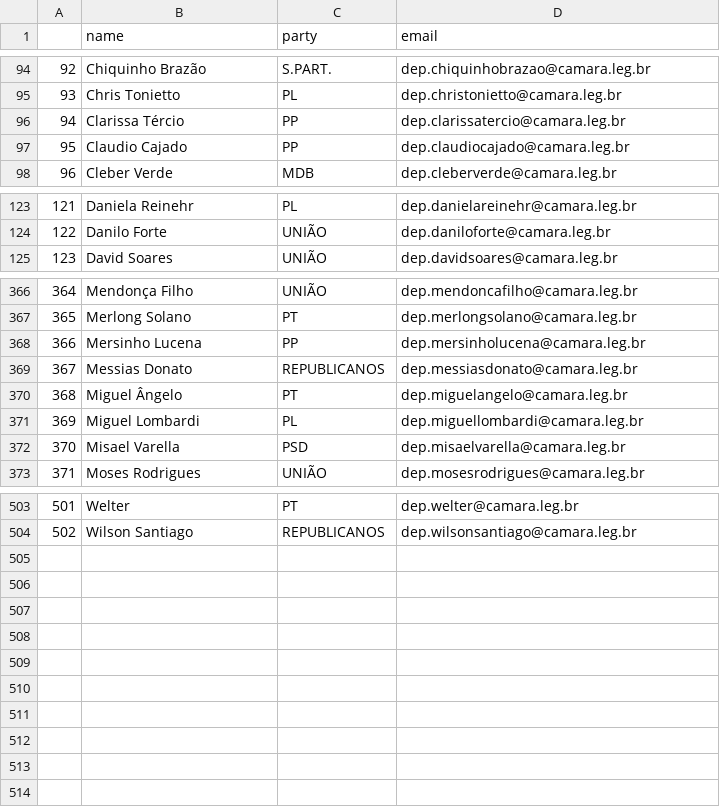
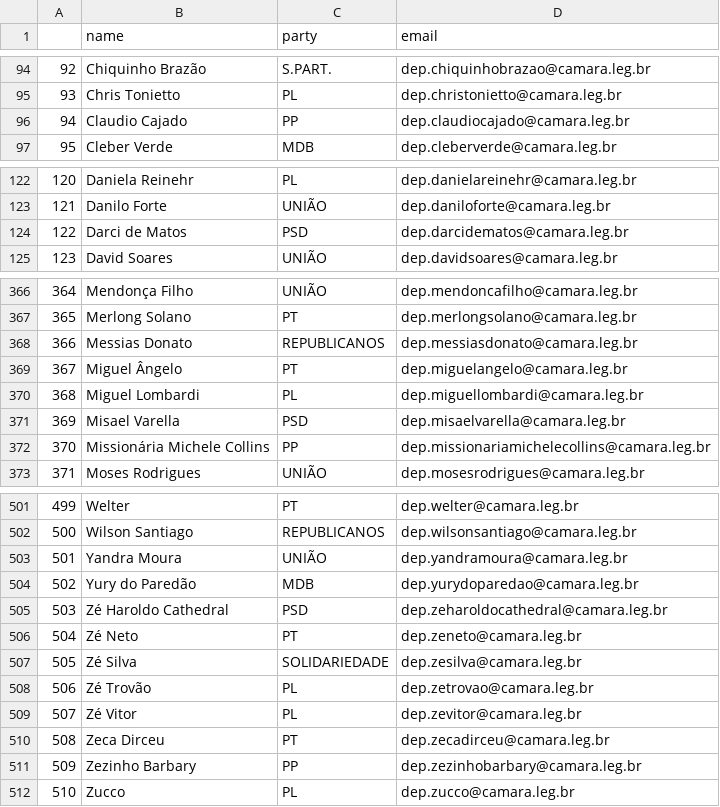
Before and after one commit to 7onn/politicians-contacts, a CSV file: congress.csv, drawn as a sheet; only a part is shown, gaps mark what is left out; removed rows and columns are numbered as before the commit, all else as after; the diff covers the shown part only; the diff names each change by its address in the sheet, - before the commit and + after, or states it on an @@ line.

Commit message:
Update politicians contact list

```diff
--- a/congress.csv
+++ b/congress.csv
-row 96: 94 | Clarissa Tércio | PP | dep.clarissatercio@camara.leg.br
@@ column A renumbered between rows 96 and 502 @@
+row 124: 122 | Darci de Matos | PSD | dep.darcidematos@camara.leg.br
-row 368: 366 | Mersinho Lucena | PP | dep.mersinholucena@camara.leg.br
+row 372: 370 | Missionária Michele Collins | PP | dep.missionariamichelecollins@camara.leg.br
+row 503: 501 | Yandra Moura | UNIÃO | dep.yandramoura@camara.leg.br
+row 504: 502 | Yury do Paredão | MDB | dep.yurydoparedao@camara.leg.br
+row 505: 503 | Zé Haroldo Cathedral | PSD | dep.zeharoldocathedral@camara.leg.br
+row 506: 504 | Zé Neto | PT | dep.zeneto@camara.leg.br
+row 507: 505 | Zé Silva | SOLIDARIEDADE | dep.zesilva@camara.leg.br
+row 508: 506 | Zé Trovão | PL | dep.zetrovao@camara.leg.br
+row 509: 507 | Zé Vitor | PL | dep.zevitor@camara.leg.br
+row 510: 508 | Zeca Dirceu | PT | dep.zecadirceu@camara.leg.br
+row 511: 509 | Zezinho Barbary | PP | dep.zezinhobarbary@camara.leg.br
+row 512: 510 | Zucco | PL | dep.zucco@camara.leg.br
```
Also changed, not shown: 2 added rows, 4 removed rows and 1 edited cell elsewhere in this file.
